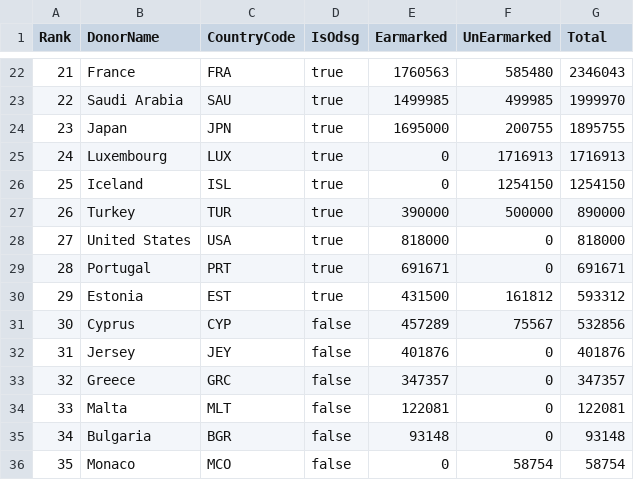
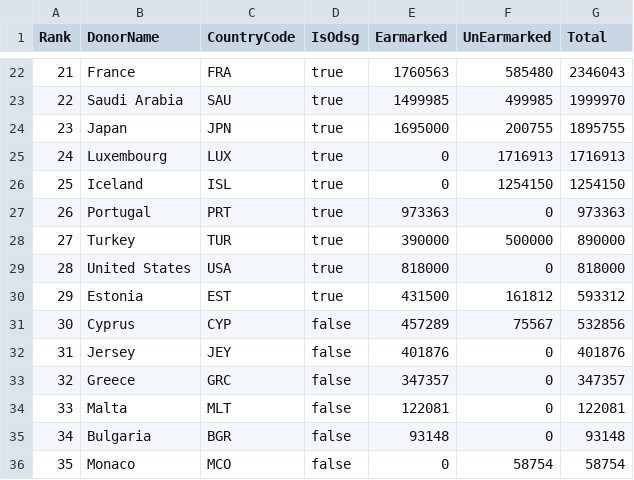
Before and after one commit to UN-OCHA/oct_api_donor_ranking_to_csv_2025_BDU, a CSV file: DonorRanking_2025_raw.csv, drawn as a sheet; only a part is shown, gaps mark what is left out.

```diff
--- a/DonorRanking_2025_raw.csv
+++ b/DonorRanking_2025_raw.csv
@@ -26,5 +26,5 @@ Rank,DonorName,CountryCode,IsOdsg,Earmarked,UnEarmarked,Total
 25,"Iceland","ISL",true,0,1254150,1254150
-26,"Turkey","TUR",true,390000,500000,890000
-27,"United States","USA",true,818000,0,818000
-28,"Portugal","PRT",true,691671,0,691671
+26,"Portugal","PRT",true,973363,0,973363
+27,"Turkey","TUR",true,390000,500000,890000
+28,"United States","USA",true,818000,0,818000
 29,"Estonia","EST",true,431500,161812,593312
```
Also changed, not shown: data_2025_flags.csv.
